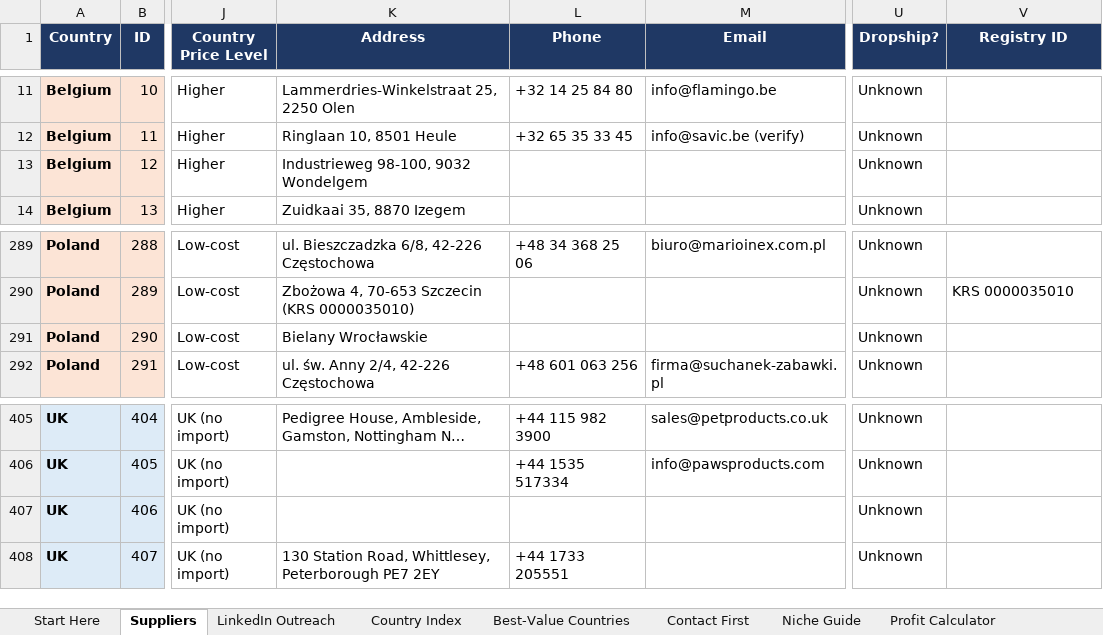
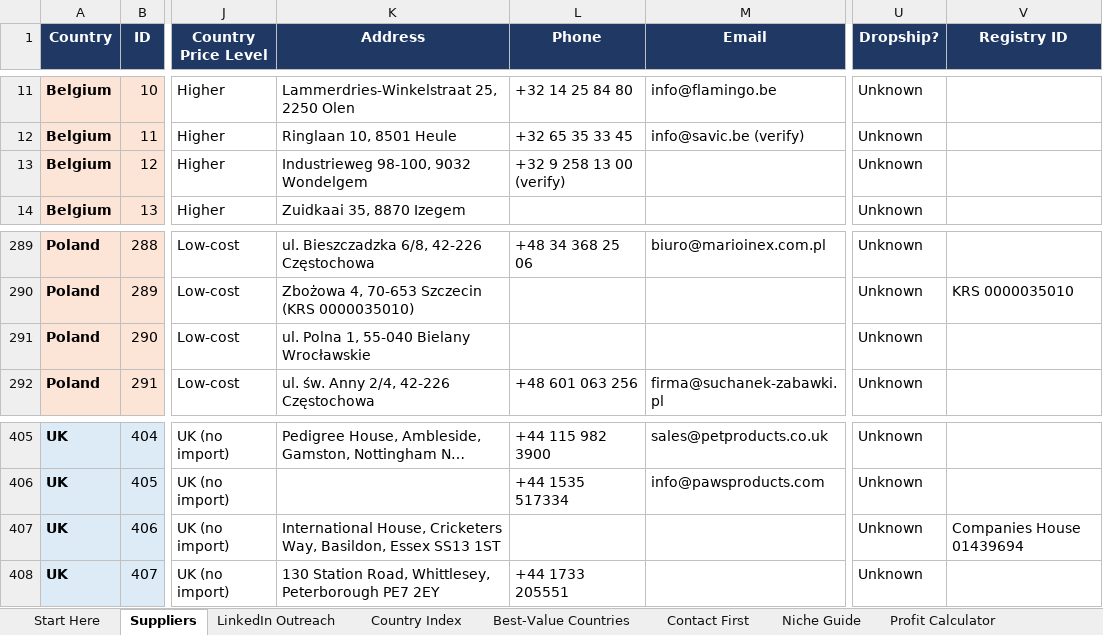
Before and after one commit to rhyscrowson/CrowsonsDistribution, an Excel workbook: sourcing/Crowsons_Wholesale_Suppliers.xlsx, sheet Suppliers, drawn as a sheet; only a part is shown, gaps mark what is left out; long unchanged cells end in …; values as stored, in another font and other column widths than the file's, no borders; charts and pictures and conditional formats not drawn; the diff covers the shown part only; the diff names each change by its address in the sheet, - before the commit and + after, or states it on an @@ line.

```diff
--- a/sourcing/Crowsons_Wholesale_Suppliers.xlsx (sheet Suppliers)
+++ b/sourcing/Crowsons_Wholesale_Suppliers.xlsx (sheet Suppliers)
-L13 (Phone): (empty)
+L13 (Phone): +32 9 258 13 00 (verify)
-K291 (Address): Bielany Wrocławskie
+K291 (Address): ul. Polna 1, 55-040 Bielany Wrocławskie
-K407 (Address): (empty)
+K407 (Address): International House, Cricketers Way, Basildon, Essex SS13 1ST
-V407 (Registry ID): (empty)
+V407 (Registry ID): Companies House 01439694
```
Also changed, not shown: 15 edited cells elsewhere in this sheet, sheet Start Here, 2 other files.
